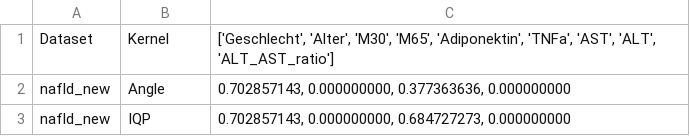
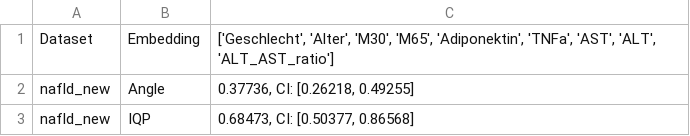
Before and after one commit to Torben2907/qml-supervised, a CSV file: res/QSVM_nafld_new_results.csv, drawn as a sheet.

```diff
--- a/res/QSVM_nafld_new_results.csv
+++ b/res/QSVM_nafld_new_results.csv
@@ -1,3 +1,3 @@
-Dataset,Kernel,"['Geschlecht', 'Alter', 'M30', 'M65', 'Adiponektin', 'TNFa', 'AST', 'ALT', 'ALT_AST_ratio']"
-nafld_new,Angle,"0.702857143, 0.000000000, 0.377363636, 0.000000000"
-nafld_new,IQP,"0.702857143, 0.000000000, 0.684727273, 0.000000000"
+Dataset,Embedding,"['Geschlecht', 'Alter', 'M30', 'M65', 'Adiponektin', 'TNFa', 'AST', 'ALT', 'ALT_AST_ratio']"
+nafld_new,Angle,"0.37736, CI: [0.26218, 0.49255]"
+nafld_new,IQP,"0.68473, CI: [0.50377, 0.86568]"
```
Also changed, not shown: res/QSVM_fertility_new_results.csv, res/QSVM_sobar_new_results.csv, 18 other files.
